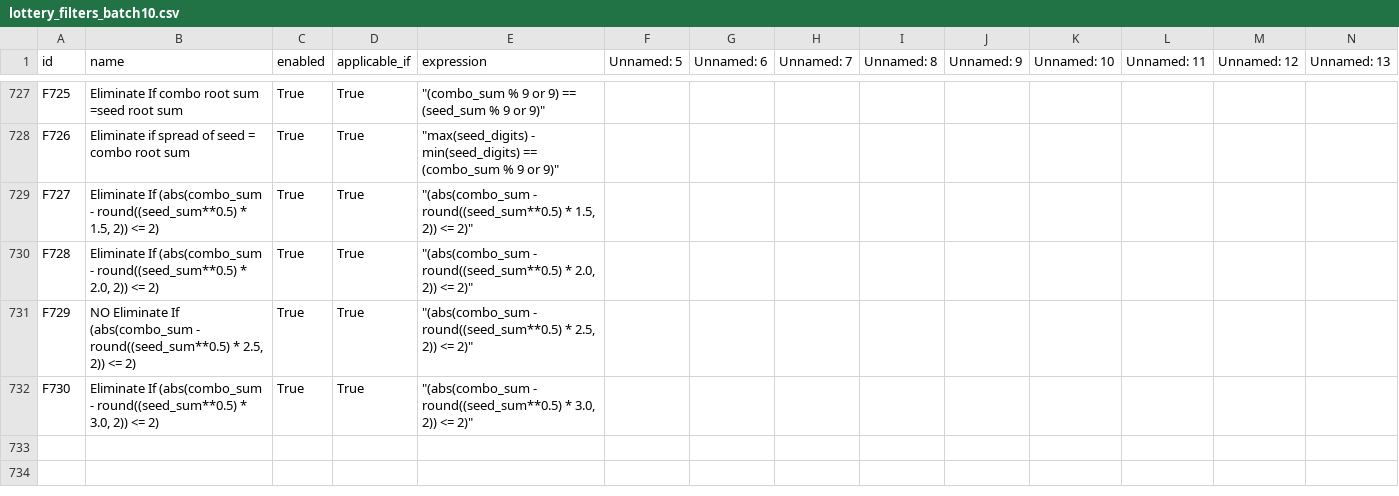
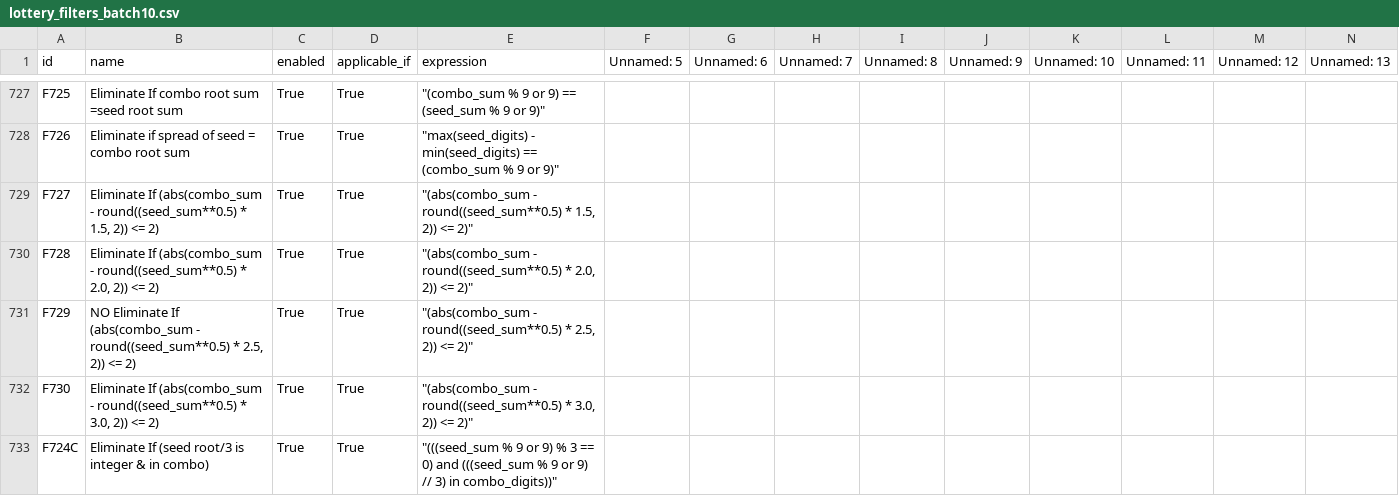
Before and after one commit to wanawin/pythonfiltertester, a CSV file: lottery_filters_batch10.csv, drawn as a sheet; only a part is shown, gaps mark what is left out; rows hold the shown columns only; the diff names each change by its address in the sheet, - before the commit and + after, or states it on an @@ line.

Commit message:
Update lottery_filters_batch10.csv

```diff
--- a/lottery_filters_batch10.csv
+++ b/lottery_filters_batch10.csv
+row 733: F724C | Eliminate If (seed root/3 is integer & in combo) | True | True | "(((seed_sum % 9 or 9) % 3 == 0) and (((seed_sum % 9 or 9) // 3) in combo_digits))"
```
